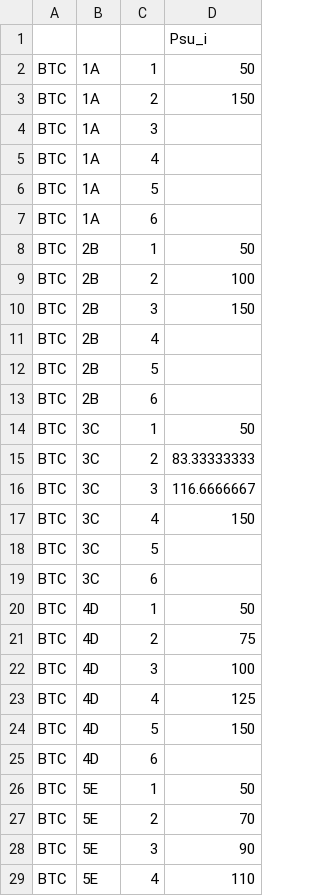
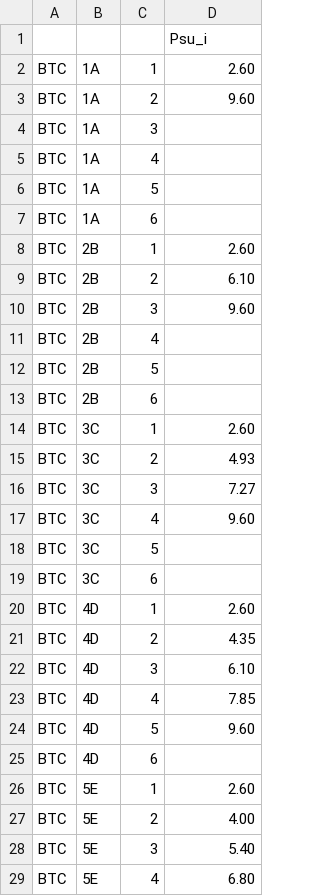
Before and after one commit to IIT-EnergySystemModels/FlexBTC, a CSV file: mBTC/BTC/BTC_Data_SUTrajectories_BTC.csv, drawn as a sheet; only a part is shown; the diff covers the shown part only.

```diff
--- a/mBTC/BTC/BTC_Data_SUTrajectories_BTC.csv
+++ b/mBTC/BTC/BTC_Data_SUTrajectories_BTC.csv
@@ -1,4 +1,4 @@
 ,,,Psu_i
-BTC,1A,1,50
-BTC,1A,2,150
+BTC,1A,1,2.60
+BTC,1A,2,9.60
 BTC,1A,3,
@@ -7,5 +7,5 @@ BTC,1A,5,
 BTC,1A,6,
-BTC,2B,1,50
-BTC,2B,2,100
-BTC,2B,3,150
+BTC,2B,1,2.60
+BTC,2B,2,6.10
+BTC,2B,3,9.60
 BTC,2B,4,
@@ -13,17 +13,17 @@ BTC,2B,5,
 BTC,2B,6,
-BTC,3C,1,50
-BTC,3C,2,83.33333333
-BTC,3C,3,116.6666667
-BTC,3C,4,150
+BTC,3C,1,2.60
+BTC,3C,2,4.93
+BTC,3C,3,7.27
+BTC,3C,4,9.60
 BTC,3C,5,
 BTC,3C,6,
-BTC,4D,1,50
-BTC,4D,2,75
-BTC,4D,3,100
-BTC,4D,4,125
-BTC,4D,5,150
+BTC,4D,1,2.60
+BTC,4D,2,4.35
+BTC,4D,3,6.10
+BTC,4D,4,7.85
+BTC,4D,5,9.60
 BTC,4D,6,
-BTC,5E,1,50
-BTC,5E,2,70
-BTC,5E,3,90
-BTC,5E,4,110
+BTC,5E,1,2.60
+BTC,5E,2,4.00
+BTC,5E,3,5.40
+BTC,5E,4,6.80
```
Also changed, not shown: 4 edited cells elsewhere in this file, mBTC/BTC/BTC_Data_Demand_BTC.csv, mBTC/BTC/BTC_Data_Generation_BTC.csv, 26 other files.
